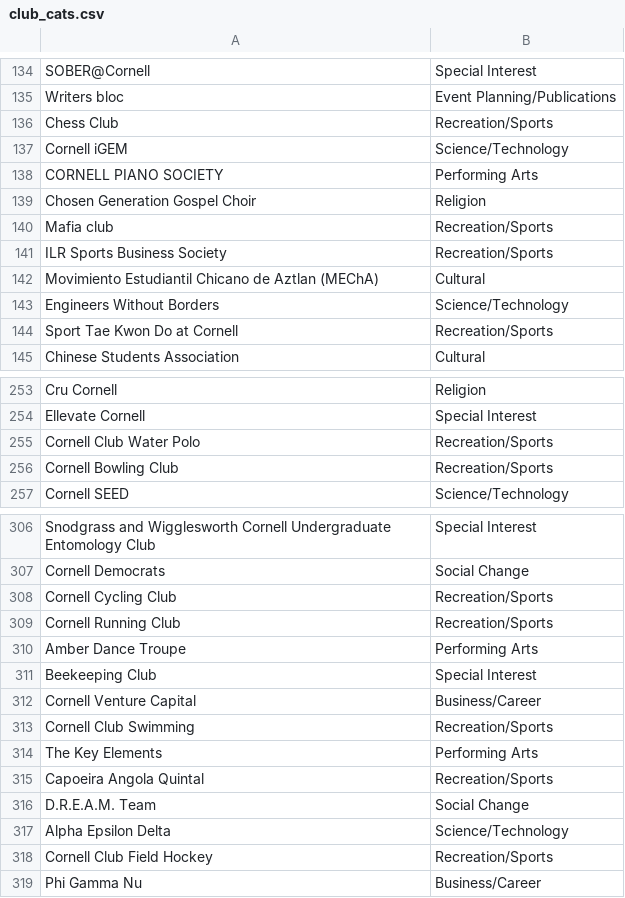
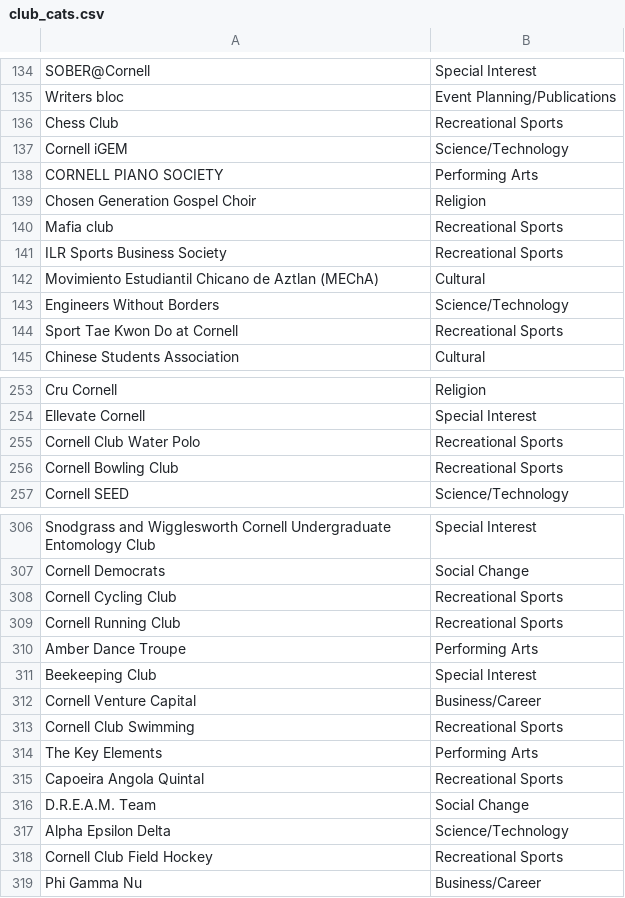
Before and after one commit to etawang/ClubFest, a CSV file: club_cats.csv, drawn as a sheet; only a part is shown, gaps mark what is left out; the diff covers the shown part only.

Commit message:
change recreation/sports to recreational sports

```diff
--- a/club_cats.csv
+++ b/club_cats.csv
@@ -135,3 +135,3 @@ SOBER@Cornell, Special Interest
 Writers bloc, Event Planning/Publications
-Chess Club, Recreation/Sports
+Chess Club, Recreational Sports
 Cornell iGEM, Science/Technology
@@ -139,7 +139,7 @@ CORNELL PIANO SOCIETY, Performing Arts
 Chosen Generation Gospel Choir, Religion
-Mafia club, Recreation/Sports
-ILR Sports Business Society, Recreation/Sports
+Mafia club, Recreational Sports
+ILR Sports Business Society, Recreational Sports
 Movimiento Estudiantil Chicano de Aztlan (MEChA),Cultural
 Engineers Without Borders, Science/Technology
-Sport Tae Kwon Do at Cornell, Recreation/Sports
+Sport Tae Kwon Do at Cornell, Recreational Sports
 Chinese Students Association,Cultural
@@ -254,4 +254,4 @@ Cru Cornell, Religion
 Ellevate Cornell, Special Interest
-Cornell Club Water Polo, Recreation/Sports
-Cornell Bowling Club, Recreation/Sports
+Cornell Club Water Polo, Recreational Sports
+Cornell Bowling Club, Recreational Sports
 Cornell SEED, Science/Technology
@@ -307,4 +307,4 @@ Snodgrass and Wigglesworth Cornell Undergraduate Entomology Club, Special Intere
 Cornell Democrats, Social Change
-Cornell Cycling Club, Recreation/Sports
-Cornell Running Club, Recreation/Sports
+Cornell Cycling Club, Recreational Sports
+Cornell Running Club, Recreational Sports
 Amber Dance Troupe, Performing Arts
@@ -312,8 +312,8 @@ Beekeeping Club, Special Interest
 Cornell Venture Capital, Business/Career
-Cornell Club Swimming, Recreation/Sports
+Cornell Club Swimming, Recreational Sports
 The Key Elements, Performing Arts
-Capoeira Angola Quintal, Recreation/Sports
+Capoeira Angola Quintal, Recreational Sports
 D.R.E.A.M. Team, Social Change
 Alpha Epsilon Delta, Science/Technology
-Cornell Club Field Hockey, Recreation/Sports
+Cornell Club Field Hockey, Recreational Sports
 Phi Gamma Nu, Business/Career
```
Also changed, not shown: 34 edited cells elsewhere in this file.
